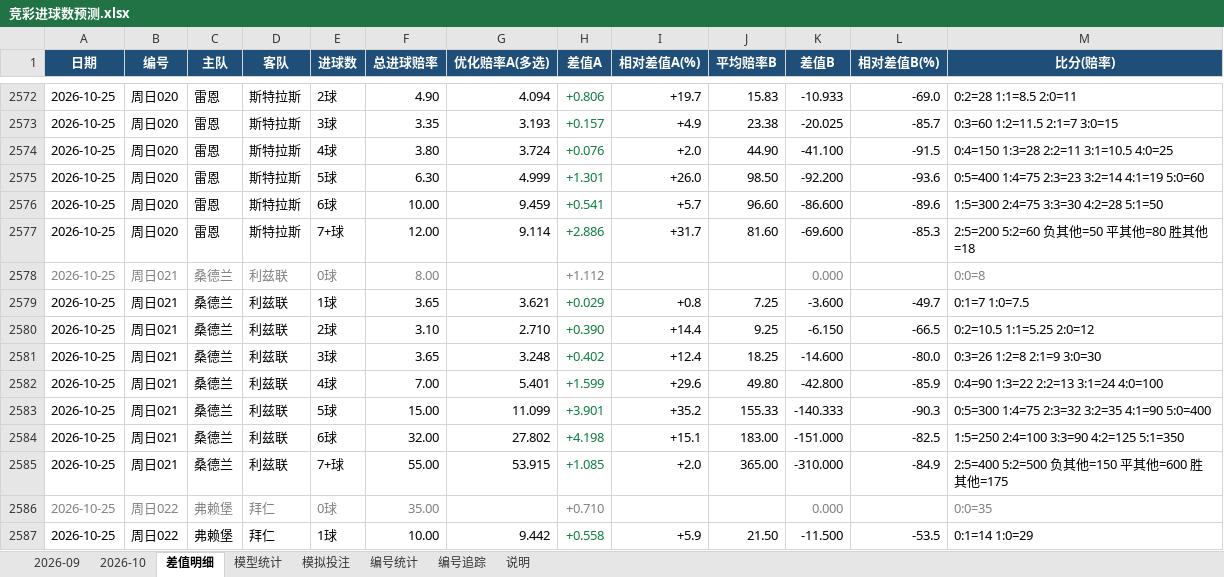
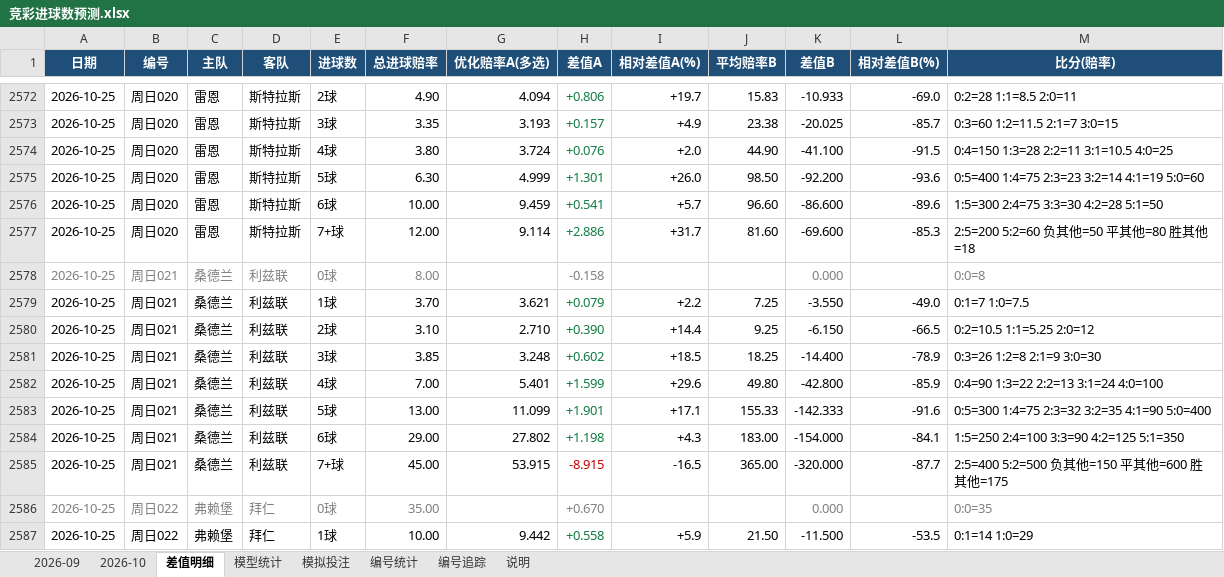
Before and after one commit to chuangyuyu/jingcai, an Excel workbook: docs/excel/竞彩进球数预测.xlsx, sheet 差值明细, drawn as a sheet; only a part is shown, gaps mark what is left out; values as stored, in another font and other column widths than the file's, no borders; the diff covers the shown part only; the diff names each change by its address in the sheet, - before the commit and + after, or states it on an @@ line.

Commit message:
data: 赔率 新增0 变化6 快照+6（2026-10-25 2026-10-26）；赛果回填 1 场（2026-10-25）；冻结预测 1 场；编号警戒 1 项；Excel 更新

```diff
--- a/docs/excel/竞彩进球数预测.xlsx (sheet 差值明细)
+++ b/docs/excel/竞彩进球数预测.xlsx (sheet 差值明细)
-H2578 (差值A): +1.112
+H2578 (差值A): -0.158
-F2579 (总进球赔率): 3.65
+F2579 (总进球赔率): 3.70
-H2579 (差值A): +0.029
+H2579 (差值A): +0.079
-I2579 (相对差值A(%)): +0.8
+I2579 (相对差值A(%)): +2.2
-K2579 (差值B): -3.600
+K2579 (差值B): -3.550
-L2579 (相对差值B(%)): -49.7
+L2579 (相对差值B(%)): -49.0
-F2581 (总进球赔率): 3.65
+F2581 (总进球赔率): 3.85
-H2581 (差值A): +0.402
+H2581 (差值A): +0.602
-I2581 (相对差值A(%)): +12.4
+I2581 (相对差值A(%)): +18.5
-K2581 (差值B): -14.600
+K2581 (差值B): -14.400
-L2581 (相对差值B(%)): -80.0
+L2581 (相对差值B(%)): -78.9
-F2583 (总进球赔率): 15.00
+F2583 (总进球赔率): 13.00
-H2583 (差值A): +3.901
+H2583 (差值A): +1.901
-I2583 (相对差值A(%)): +35.2
+I2583 (相对差值A(%)): +17.1
-K2583 (差值B): -140.333
+K2583 (差值B): -142.333
-L2583 (相对差值B(%)): -90.3
+L2583 (相对差值B(%)): -91.6
-F2584 (总进球赔率): 32.00
+F2584 (总进球赔率): 29.00
-H2584 (差值A): +4.198
+H2584 (差值A): +1.198
-I2584 (相对差值A(%)): +15.1
+I2584 (相对差值A(%)): +4.3
-K2584 (差值B): -151.000
+K2584 (差值B): -154.000
-L2584 (相对差值B(%)): -82.5
+L2584 (相对差值B(%)): -84.1
-F2585 (总进球赔率): 55.00
+F2585 (总进球赔率): 45.00
-H2585 (差值A): +1.085
+H2585 (差值A): -8.915
-H2585 text colour: #107C41
+H2585 text colour: #C00000
-I2585 (相对差值A(%)): +2.0
+I2585 (相对差值A(%)): -16.5
-K2585 (差值B): -310.000
+K2585 (差值B): -320.000
-L2585 (相对差值B(%)): -84.9
+L2585 (相对差值B(%)): -87.7
-H2586 (差值A): +0.710
+H2586 (差值A): +0.670
```
Also changed, not shown: 185 edited cells and cell formats elsewhere in this sheet, sheet 模拟投注, sheet 2026-10, sheet 模型统计, sheet 编号追踪, sheet 编号统计, 6 other files.
